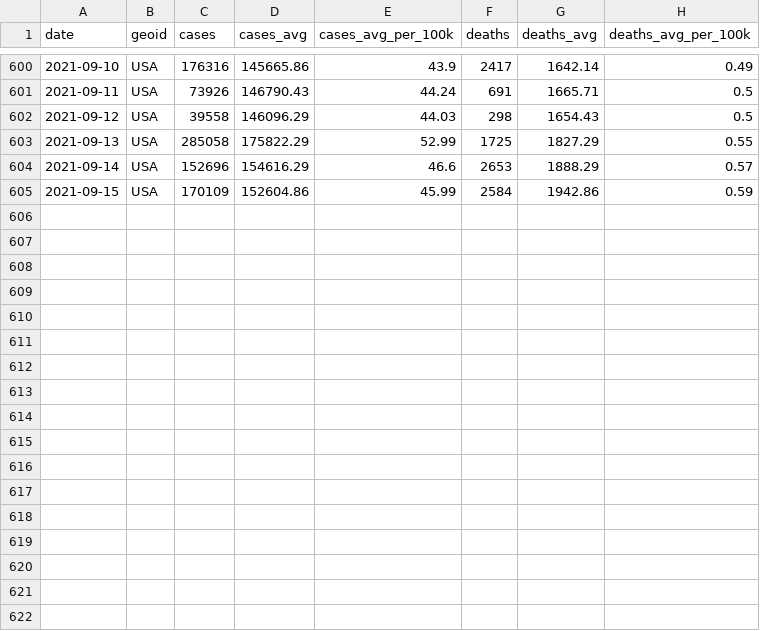
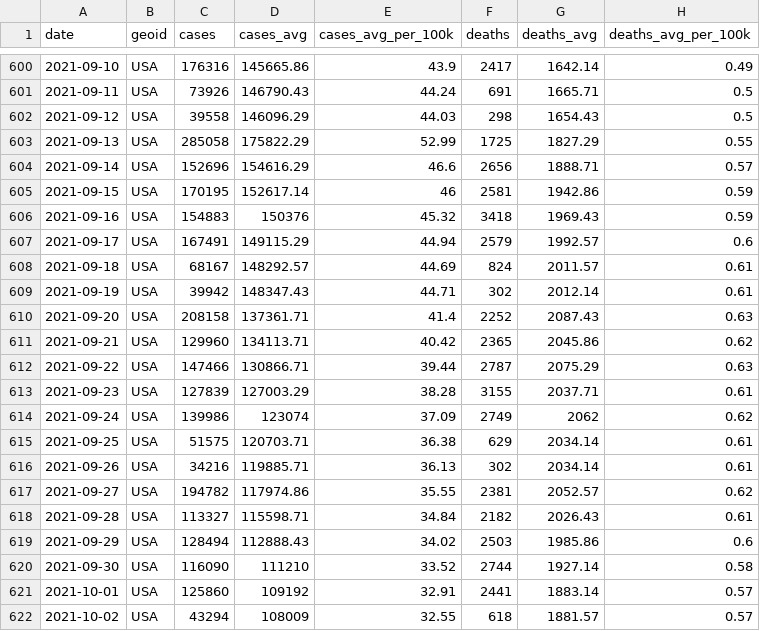
Before and after one commit to BarbaricEric/COVID-19-Tracker, a CSV file: nytimes_covid_19_data/us_rolling_avg.csv, drawn as a sheet; only a part is shown, gaps mark what is left out.

Commit message:
Update us_rolling_avg.csv

```diff
--- a/nytimes_covid_19_data/us_rolling_avg.csv
+++ b/nytimes_covid_19_data/us_rolling_avg.csv
@@ -603,3 +603,20 @@ date,geoid,cases,cases_avg,cases_avg_per_100k,deaths,deaths_avg,deaths_avg_per_1
 2021-09-13,USA,285058,175822.29,52.99,1725,1827.29,0.55
-2021-09-14,USA,152696,154616.29,46.6,2653,1888.29,0.57
-2021-09-15,USA,170109,152604.86,45.99,2584,1942.86,0.59
+2021-09-14,USA,152696,154616.29,46.6,2656,1888.71,0.57
+2021-09-15,USA,170195,152617.14,46,2581,1942.86,0.59
+2021-09-16,USA,154883,150376,45.32,3418,1969.43,0.59
+2021-09-17,USA,167491,149115.29,44.94,2579,1992.57,0.6
+2021-09-18,USA,68167,148292.57,44.69,824,2011.57,0.61
+2021-09-19,USA,39942,148347.43,44.71,302,2012.14,0.61
+2021-09-20,USA,208158,137361.71,41.4,2252,2087.43,0.63
+2021-09-21,USA,129960,134113.71,40.42,2365,2045.86,0.62
+2021-09-22,USA,147466,130866.71,39.44,2787,2075.29,0.63
+2021-09-23,USA,127839,127003.29,38.28,3155,2037.71,0.61
+2021-09-24,USA,139986,123074,37.09,2749,2062,0.62
+2021-09-25,USA,51575,120703.71,36.38,629,2034.14,0.61
+2021-09-26,USA,34216,119885.71,36.13,302,2034.14,0.61
+2021-09-27,USA,194782,117974.86,35.55,2381,2052.57,0.62
+2021-09-28,USA,113327,115598.71,34.84,2182,2026.43,0.61
+2021-09-29,USA,128494,112888.43,34.02,2503,1985.86,0.6
+2021-09-30,USA,116090,111210,33.52,2744,1927.14,0.58
+2021-10-01,USA,125860,109192,32.91,2441,1883.14,0.57
+2021-10-02,USA,43294,108009,32.55,618,1881.57,0.57
```
